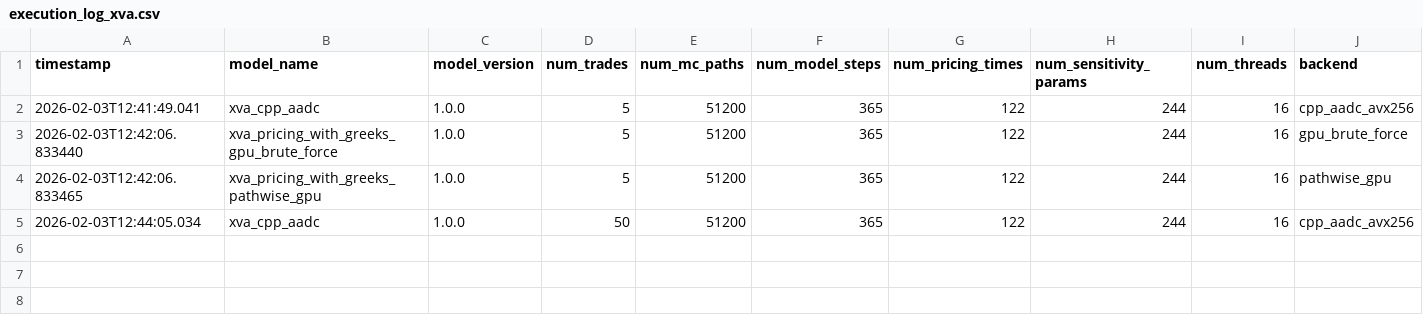
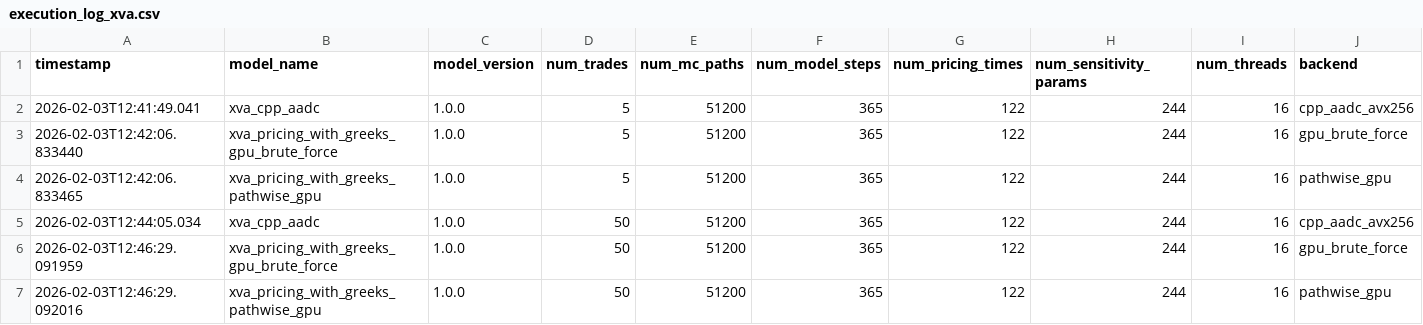
Before and after one commit to NatMatLogica/GPUvsCPU-AADC-Benchmark, a CSV file: data/execution_log_xva.csv, drawn as a sheet; only a part is shown; rows hold the shown columns only; the diff names each change by its address in the sheet, - before the commit and + after, or states it on an @@ line.

```diff
--- a/data/execution_log_xva.csv
+++ b/data/execution_log_xva.csv
+row 6: 2026-02-03T12:46:29.091959 | xva_pricing_with_greeks_gpu_brute_force | 1.0.0 | 50 | 51200 | 365 | 122 | 244 | 16 | gpu_brute_force
+row 7: 2026-02-03T12:46:29.092016 | xva_pricing_with_greeks_pathwise_gpu | 1.0.0 | 50 | 51200 | 365 | 122 | 244 | 16 | pathwise_gpu
```
Also changed, not shown: 1 other file.
